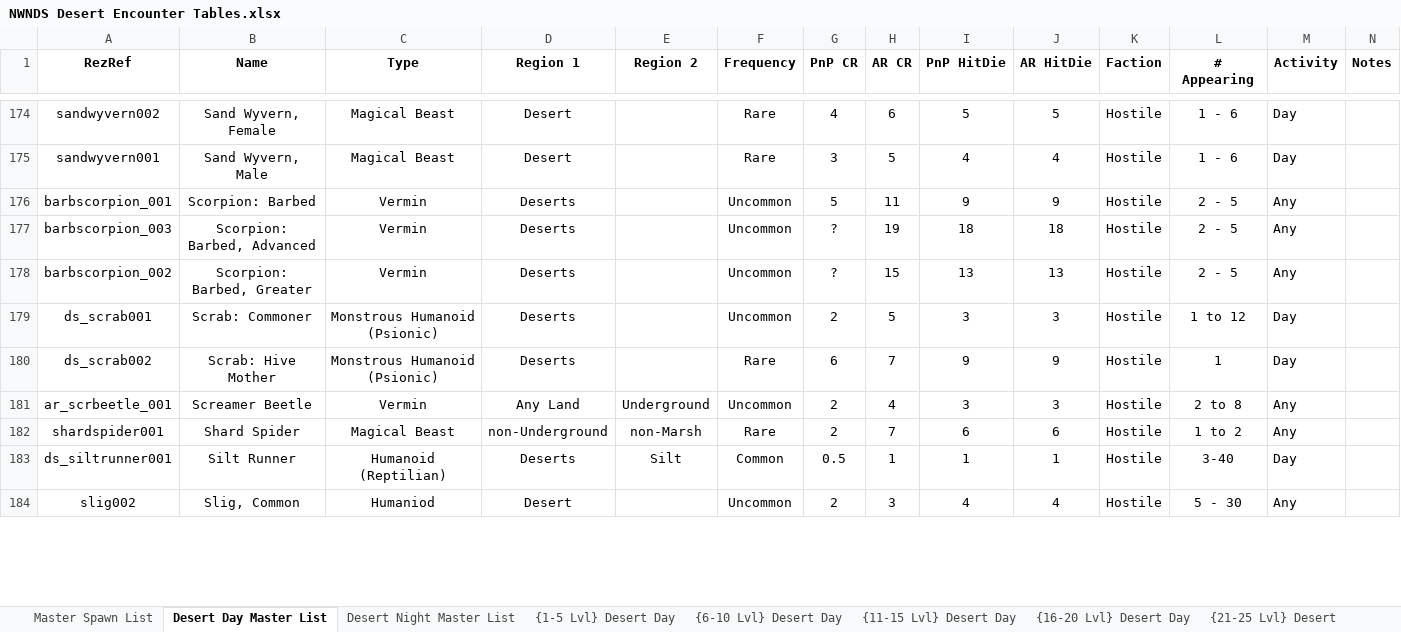
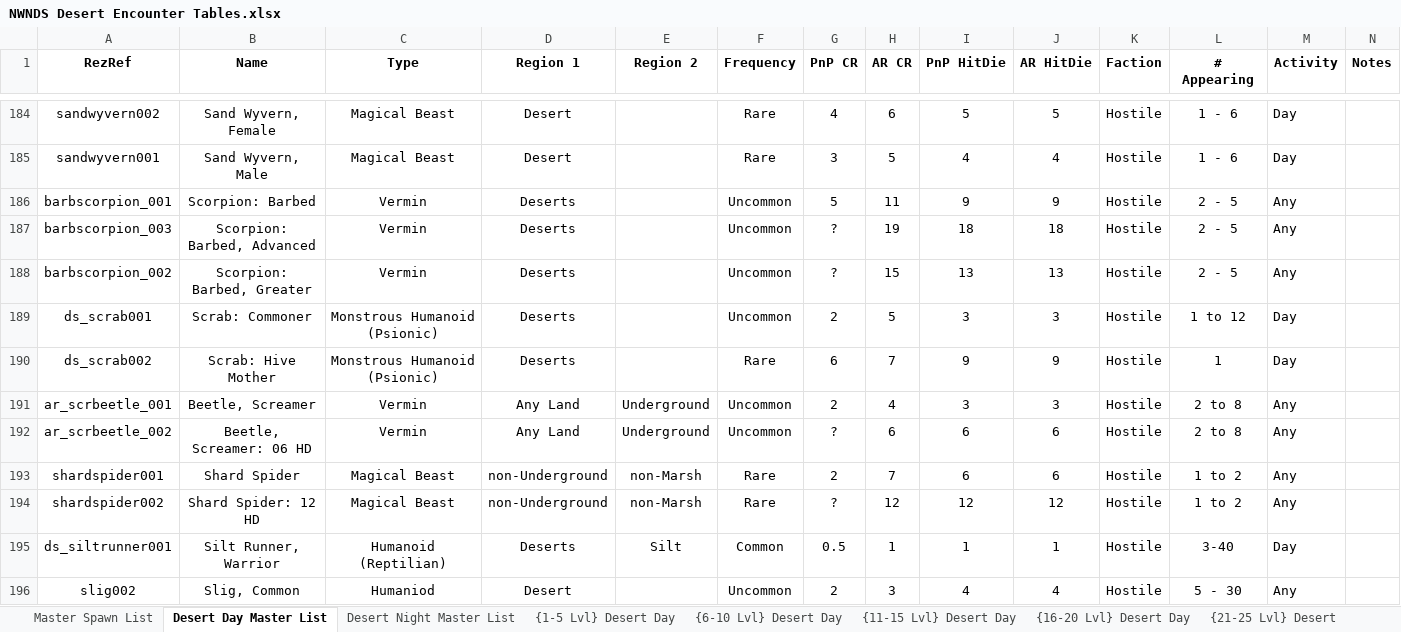
Before and after one commit to Jaysyn904/NWNDS, an Excel workbook: _notes_/Encounter Tables/NWNDS Desert Encounter Tables.xlsx, sheet Desert Day Master List, drawn as a sheet; only a part is shown, gaps mark what is left out; values as stored, in another font and other column widths than the file's, no borders; addresses are those after the commit; rows hold the shown columns only; the diff covers the shown part only; the diff names each change by its address in the sheet, - before the commit and + after, or states it on an @@ line.

```diff
--- a/_notes_/Encounter Tables/NWNDS Desert Encounter Tables.xlsx (sheet Desert Day Master List)
+++ b/_notes_/Encounter Tables/NWNDS Desert Encounter Tables.xlsx (sheet Desert Day Master List)
-B191 (Name): Screamer Beetle
+B191 (Name): Beetle, Screamer
+row 192: ar_scrbeetle_002 | Beetle, Screamer: 06 HD | Vermin | Any Land | Underground | Uncommon | ? | 6 | 6 | 6 | Hostile | 2 to 8 | Any
+row 194: shardspider002 | Shard Spider: 12 HD | Magical Beast | non-Underground | non-Marsh | Rare | ? | 12 | 12 | 12 | Hostile | 1 to 2 | Any
-B195 (Name): Silt Runner
+B195 (Name): Silt Runner, Warrior
```
Also changed, not shown: 17 added rows and 28 edited cells elsewhere in this sheet, sheet Master Spawn List, 3 other files.
